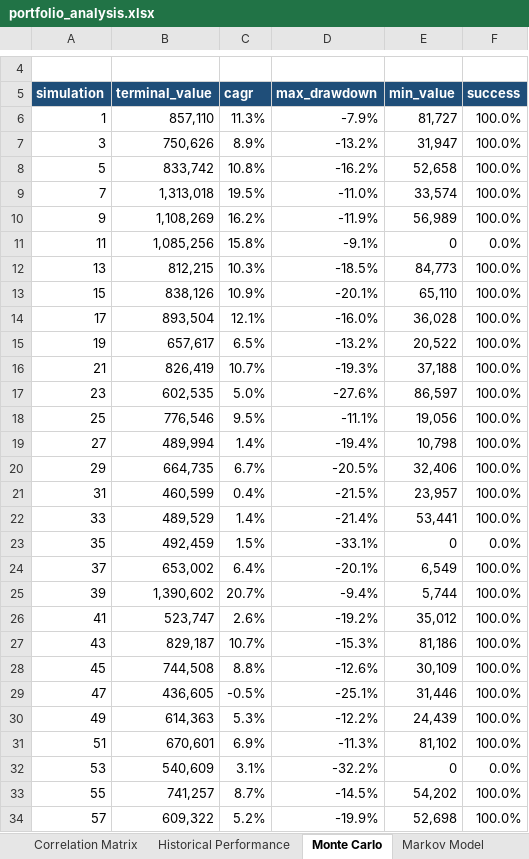
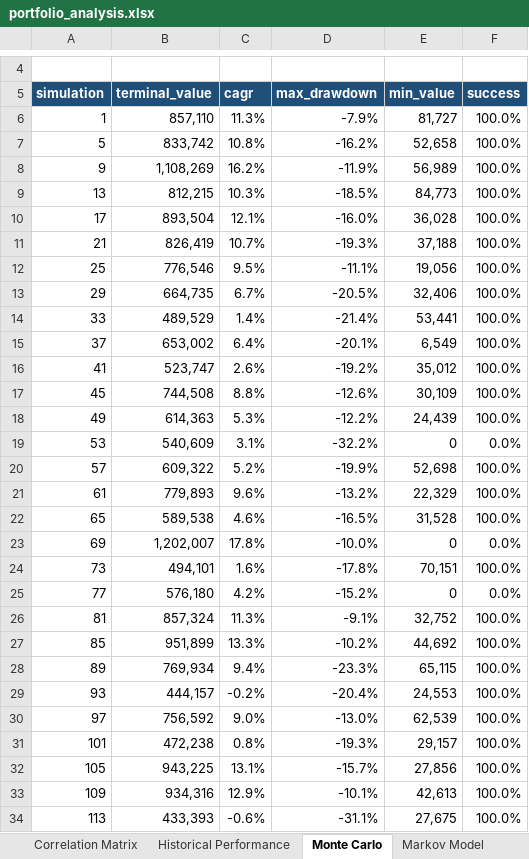
Before and after one commit to Shrek123-debug/Wharton-Models-, an Excel workbook: portfolio_model/outputs/web/spreadsheet/portfolio_analysis.xlsx, sheet Monte Carlo, drawn as a sheet; only a part is shown, gaps mark what is left out; the shorter side is filled out with more unchanged rows; values as stored, in another font and other column widths than the file's, no borders; removed rows and columns are numbered as before the commit, all else as after; the diff covers the shown part only; the diff names each change by its address in the sheet, - before the commit and + after, or states it on an @@ line.

```diff
--- a/portfolio_model/outputs/web/spreadsheet/portfolio_analysis.xlsx (sheet Monte Carlo)
+++ b/portfolio_model/outputs/web/spreadsheet/portfolio_analysis.xlsx (sheet Monte Carlo)
-row 7: 3 | 750,626 | 8.9% | -13.2% | 31,947 | 100.0%
-row 9: 7 | 1,313,018 | 19.5% | -11.0% | 33,574 | 100.0%
-row 11: 11 | 1,085,256 | 15.8% | -9.1% | 0 | 0.0%
-row 13: 15 | 838,126 | 10.9% | -20.1% | 65,110 | 100.0%
-row 15: 19 | 657,617 | 6.5% | -13.2% | 20,522 | 100.0%
-row 17: 23 | 602,535 | 5.0% | -27.6% | 86,597 | 100.0%
-row 19: 27 | 489,994 | 1.4% | -19.4% | 10,798 | 100.0%
-row 21: 31 | 460,599 | 0.4% | -21.5% | 23,957 | 100.0%
-row 23: 35 | 492,459 | 1.5% | -33.1% | 0 | 0.0%
-row 25: 39 | 1,390,602 | 20.7% | -9.4% | 5,744 | 100.0%
-row 27: 43 | 829,187 | 10.7% | -15.3% | 81,186 | 100.0%
-row 29: 47 | 436,605 | -0.5% | -25.1% | 31,446 | 100.0%
-row 31: 51 | 670,601 | 6.9% | -11.3% | 81,102 | 100.0%
-row 33: 55 | 741,257 | 8.7% | -14.5% | 54,202 | 100.0%
```
Also changed, not shown: other rows of this sheet, sheet Historical Bootstrap, sheet Worked Examples, sheet Risk, sheet Model Comparison, sheet Holdings, sheet Executive Summary, 3 more sheets, portfolio_model/outputs/spreadsheet/portfolio_analysis.xlsx, portfolio_model/outputs/web/variant/spreadsheet/portfolio_analysis.xlsx, 21 other files.
